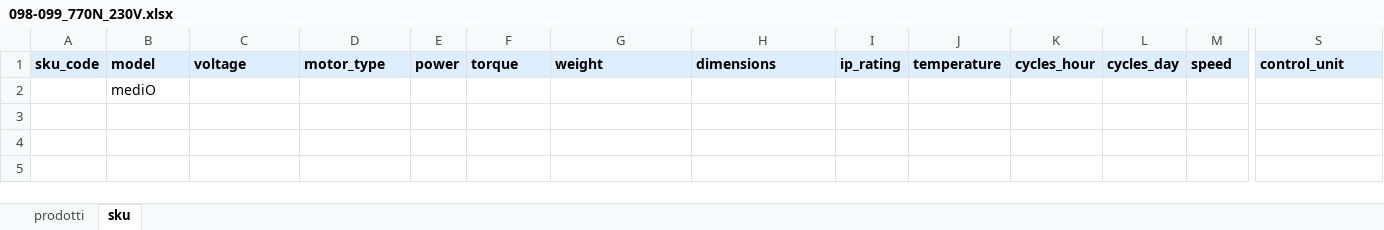
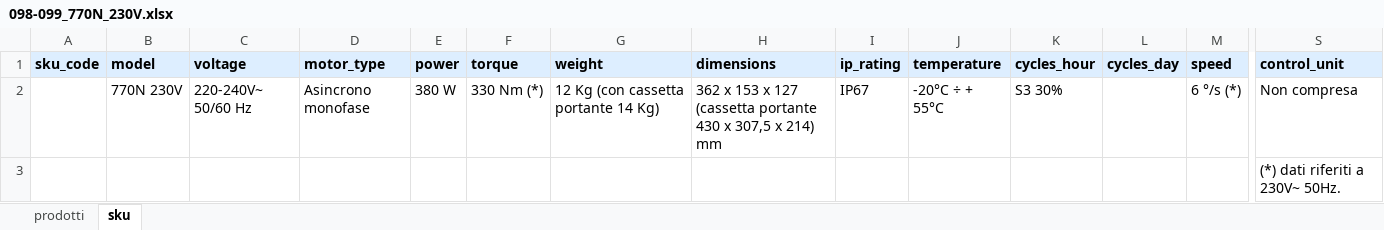
Before and after one commit to reg3project/reg3-unified, an Excel workbook: output/learning/098-099_770N_230V.xlsx, sheet sku, drawn as a sheet; only a part is shown, gaps mark what is left out; values as stored, in another font and other column widths than the file's, no borders; removed rows and columns are numbered as before the commit, all else as after; rows hold the shown columns only; the diff names each change by its address in the sheet, - before the commit and + after, or states it on an @@ line.

```diff
--- a/output/learning/098-099_770N_230V.xlsx (sheet sku)
+++ b/output/learning/098-099_770N_230V.xlsx (sheet sku)
-row 2:  | mediO
+row 2:  | 770N 230V | 220-240V~ 50/60 Hz | Asincrono monofase | 380 W | 330 Nm (*) | 12 Kg (con cassetta portante 14 Kg) | 362 x 153 x 127 (cassetta portante 430 x 307,5 x 214) mm | IP67 | -20°C ÷ + 55°C | S3 30% |  | 6 °/s (*) | Non compresa
+row 3:  |  |  |  |  |  |  |  |  |  |  |  |  | (*) dati riferiti a 230V~ 50Hz.
```
Also changed, not shown: output/learning/090-091_400.xlsx, output/learning/096-097_S2500I.xlsx, 13 other files.
